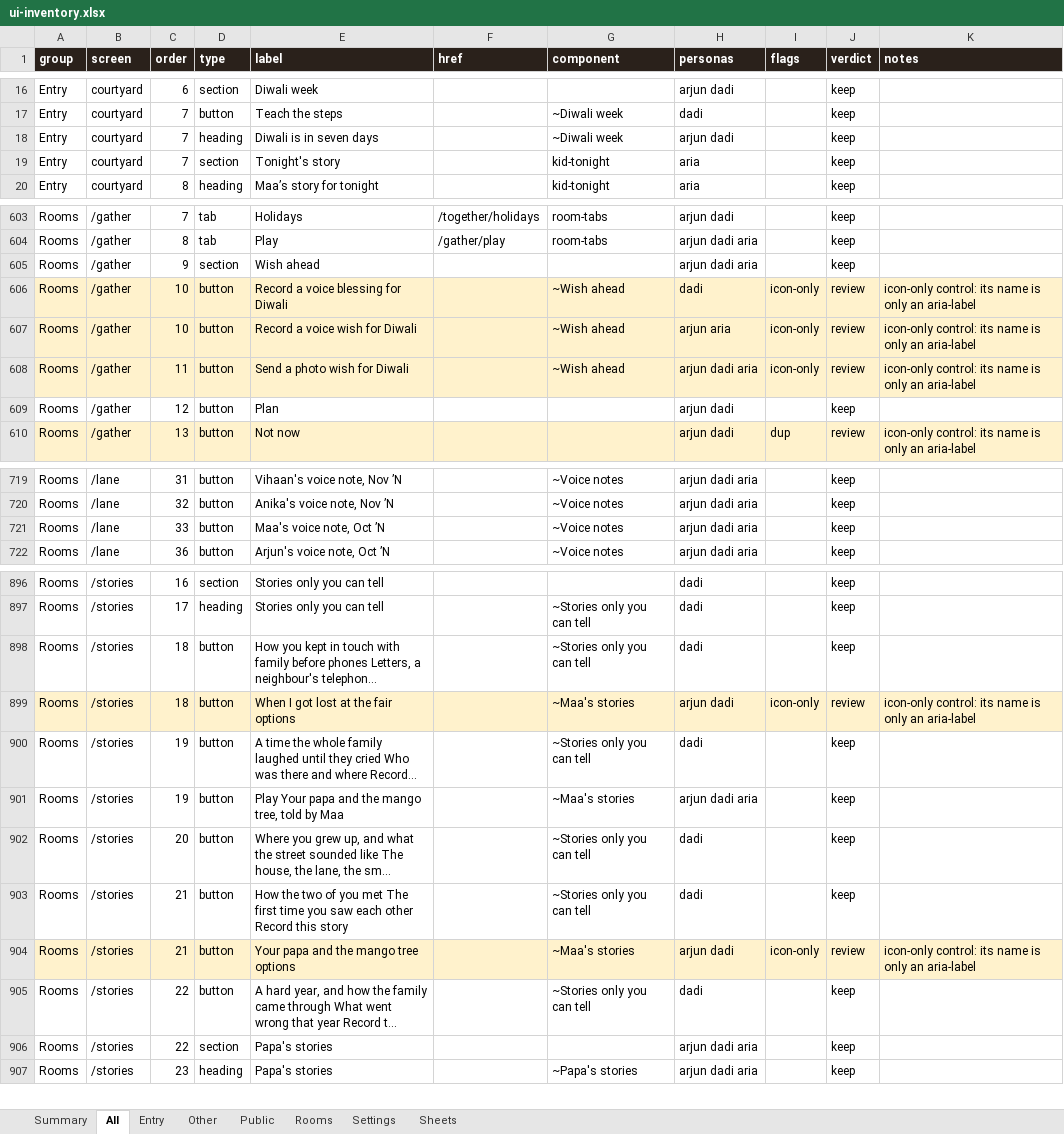
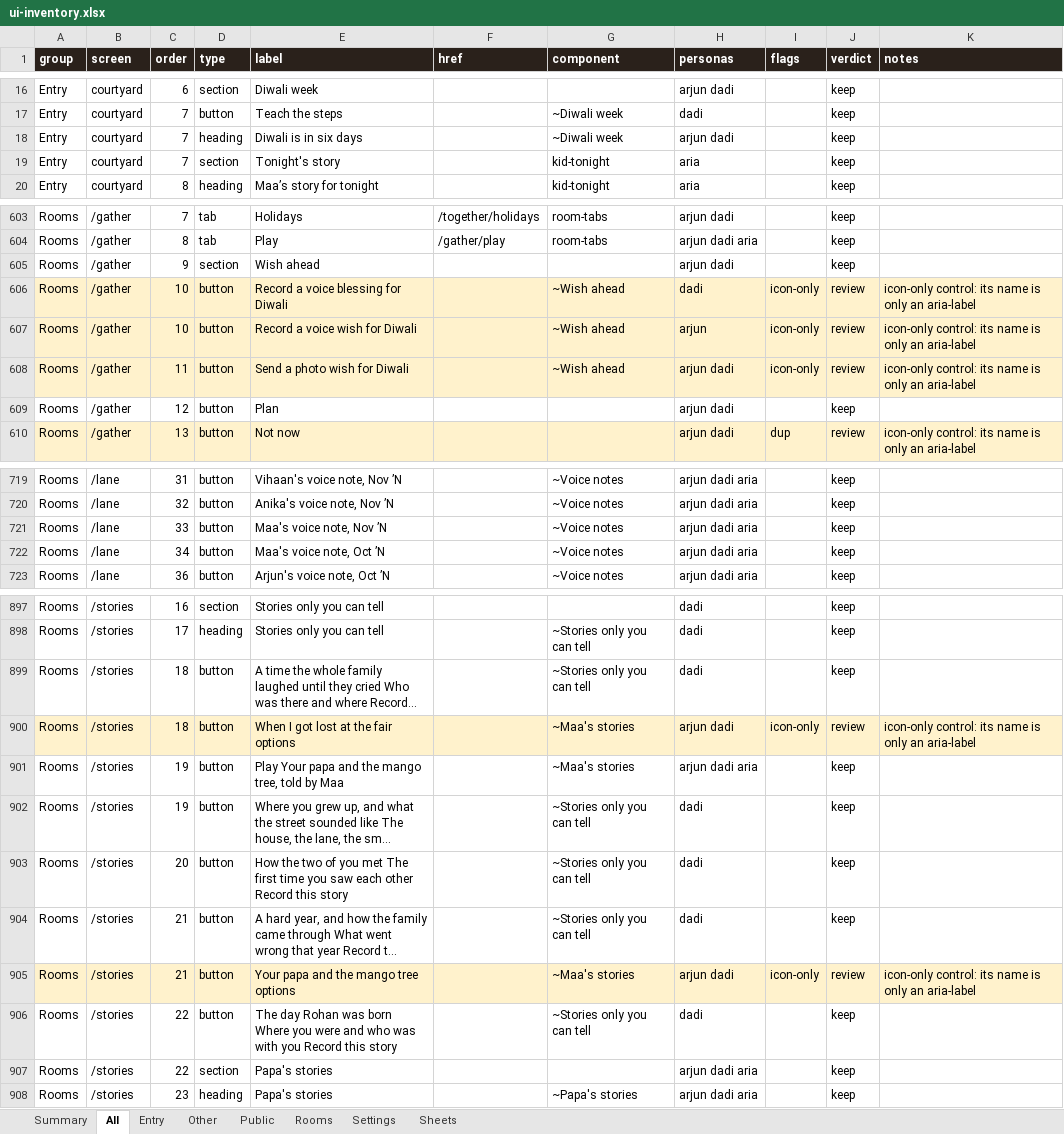
Before and after one commit to Sanjeevlabs/Nearer, an Excel workbook: docs/ui-inventory.xlsx, sheet All, drawn as a sheet; only a part is shown, gaps mark what is left out; values as stored, in another font and other column widths than the file's, no borders; removed rows and columns are numbered as before the commit, all else as after; the diff covers the shown part only; the diff names each change by its address in the sheet, - before the commit and + after, or states it on an @@ line.

```diff
--- a/docs/ui-inventory.xlsx (sheet All)
+++ b/docs/ui-inventory.xlsx (sheet All)
-E18 (label): Diwali is in seven days
+E18 (label): Diwali is in six days
-H605 (personas): arjun dadi aria
+H605 (personas): arjun dadi
-H607 (personas): arjun aria
+H607 (personas): arjun
-H608 (personas): arjun dadi aria
+H608 (personas): arjun dadi
-E721 (label): Maa's voice note, Oct ’N
+E721 (label): Maa's voice note, Nov ’N
+row 722: Rooms | /lane | 34 | button | Maa's voice note, Oct ’N |  | ~Voice notes | arjun dadi aria |  | keep
-E899 (label): How you kept in touch with family before phones Letters, a neighbour's telephon…
+E899 (label): A time the whole family laughed until they cried Who was there and where Record…
-row 900: Rooms | /stories | 19 | button | A time the whole family laughed until they cried Who was there and where Record… |  | ~Stories only you can tell | dadi |  | keep
+row 902: Rooms | /stories | 19 | button | Where you grew up, and what the street sounded like The house, the lane, the sm… |  | ~Stories only you can tell | dadi |  | keep
-E903 (label): Where you grew up, and what the street sounded like The house, the lane, the sm…
+E903 (label): How the two of you met The first time you saw each other Record this story
-E904 (label): How the two of you met The first time you saw each other Record this story
+E904 (label): A hard year, and how the family came through What went wrong that year Record t…
-E906 (label): A hard year, and how the family came through What went wrong that year Record t…
+E906 (label): The day Rohan was born Where you were and who was with you Record this story
```
Also changed, not shown: 9 edited cells elsewhere in this sheet, sheet Rooms, sheet Summary, sheet Entry, 6 other files.
